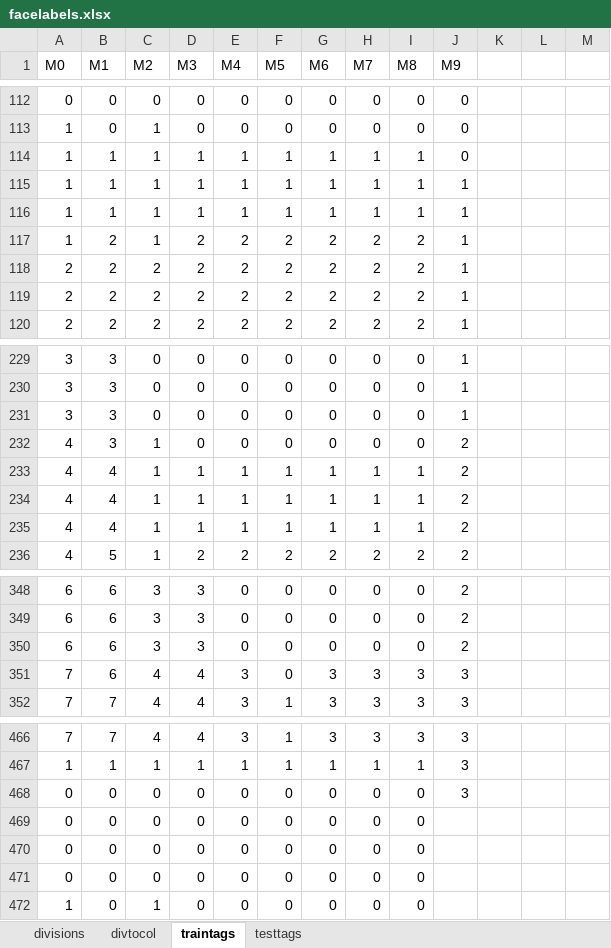
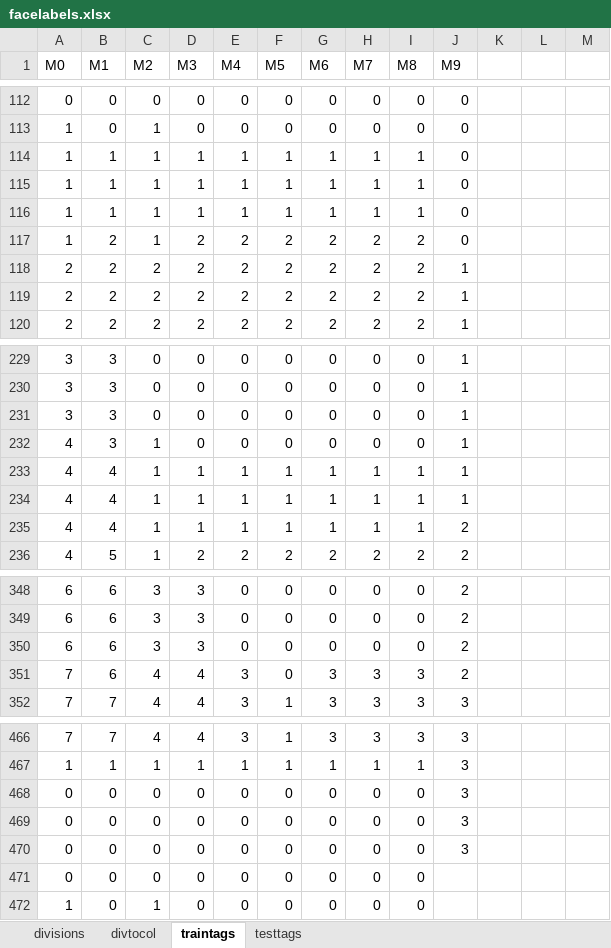
Before and after one commit to fue19389/CODIGOS_TESIS, an Excel workbook: facelabels.xlsx, sheet traintags, drawn as a sheet; only a part is shown, gaps mark what is left out; values as stored, in another font and other column widths than the file's, no borders; removed rows and columns are numbered as before the commit, all else as after; the diff names each change by its address in the sheet, - before the commit and + after, or states it on an @@ line.

```diff
--- a/facelabels.xlsx (sheet traintags)
+++ b/facelabels.xlsx (sheet traintags)
-J115:J117 (M9): 1
+J115:J117 (M9): 0
-row 232: 4 | 3 | 1 | 0 | 0 | 0 | 0 | 0 | 0 | 2
-row 233: 4 | 4 | 1 | 1 | 1 | 1 | 1 | 1 | 1 | 2
-row 234: 4 | 4 | 1 | 1 | 1 | 1 | 1 | 1 | 1 | 2
+row 232: 4 | 3 | 1 | 0 | 0 | 0 | 0 | 0 | 0 | 1
+row 233: 4 | 4 | 1 | 1 | 1 | 1 | 1 | 1 | 1 | 1
+row 234: 4 | 4 | 1 | 1 | 1 | 1 | 1 | 1 | 1 | 1
-row 351: 7 | 6 | 4 | 4 | 3 | 0 | 3 | 3 | 3 | 3
+row 351: 7 | 6 | 4 | 4 | 3 | 0 | 3 | 3 | 3 | 2
-J469:J470 (M9): (empty)
+J469:J470 (M9): 3
```
Also changed, not shown: sheet testtags, 3 other files.
